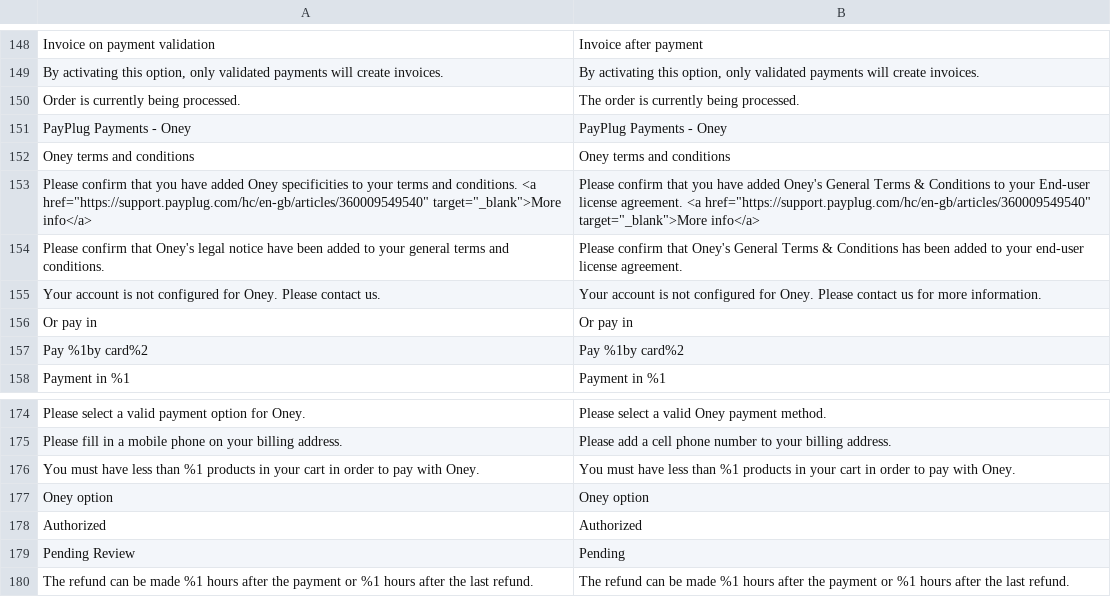
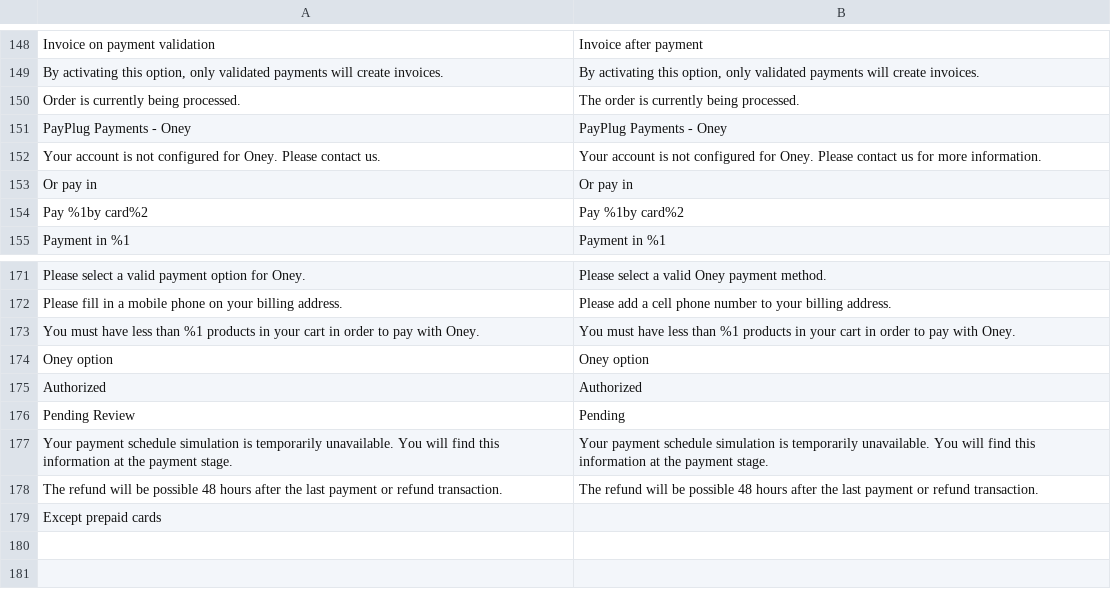
Before and after one commit to payplug/payplug-magento2, a CSV file: i18n/en_US.csv, drawn as a sheet; only a part is shown, gaps mark what is left out.

Commit message:
Add Oney improvements translations

```diff
--- a/i18n/en_US.csv
+++ b/i18n/en_US.csv
@@ -151,5 +151,2 @@
 "PayPlug Payments - Oney","PayPlug Payments - Oney"
-"Oney terms and conditions","Oney terms and conditions"
-"Please confirm that you have added Oney specificities to your terms and conditions. <a href=""https://support.payplug.com/hc/en-gb/articles/360009549540"" target=""_blank"">More info</a>","Please confirm that you have added Oney's General Terms & Conditions to your End-user license agreement. <a href=""https://support.payplug.com/hc/en-gb/articles/360009549540"" target=""_blank"">More info</a>"
-"Please confirm that Oney's legal notice have been added to your general terms and conditions.","Please confirm that Oney's General Terms & Conditions has been added to your end-user license agreement."
 "Your account is not configured for Oney. Please contact us.","Your account is not configured for Oney. Please contact us for more information."
@@ -179,2 +176,4 @@
 "Pending Review","Pending"
-"The refund can be made %1 hours after the payment or %1 hours after the last refund.","The refund can be made %1 hours after the payment or %1 hours after the last refund."
+"Your payment schedule simulation is temporarily unavailable. You will find this information at the payment stage.","Your payment schedule simulation is temporarily unavailable. You will find this information at the payment stage."
+"The refund will be possible 48 hours after the last payment or refund transaction.","The refund will be possible 48 hours after the last payment or refund transaction."
+"Except prepaid cards"," "
```
Also changed, not shown: i18n/es_ES.csv, i18n/fr_FR.csv, 1 other file.
